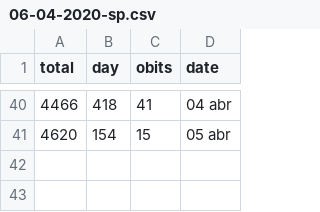
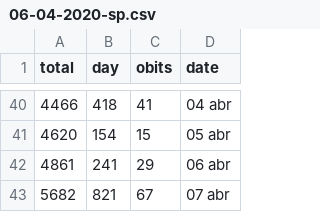
Before and after one commit to barretorodrigo/CoronaSaoPaulo, a CSV file: backend/data/06-04-2020-sp.csv, drawn as a sheet; only a part is shown, gaps mark what is left out; the diff names each change by its address in the sheet, - before the commit and + after, or states it on an @@ line.

```diff
--- a/backend/data/06-04-2020-sp.csv
+++ b/backend/data/06-04-2020-sp.csv
+row 42: 4861 | 241 | 29 | 06 abr
+row 43: 5682 | 821 | 67 | 07 abr
```
Also changed, not shown: backend/data/06-04-2020-spByCities.csv, 8 other files.
